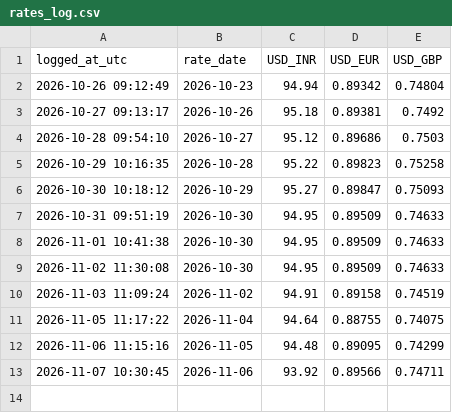
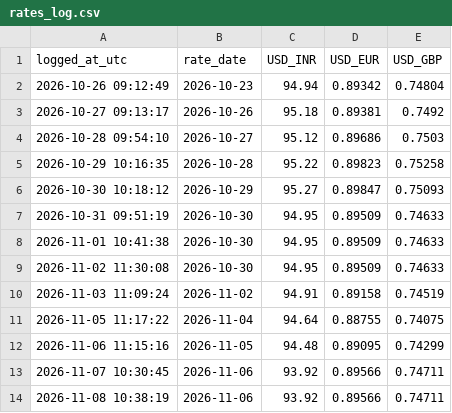
Before and after one commit to vamsithota827-analyst/exchange-rate-logger, a CSV file: data/rates_log.csv, drawn as a sheet.

```diff
--- a/data/rates_log.csv
+++ b/data/rates_log.csv
@@ -13 +13,2 @@ logged_at_utc,rate_date,USD_INR,USD_EUR,USD_GBP
 2026-11-07 10:30:45,2026-11-06,93.92,0.89566,0.74711
+2026-11-08 10:38:19,2026-11-06,93.92,0.89566,0.74711
```
